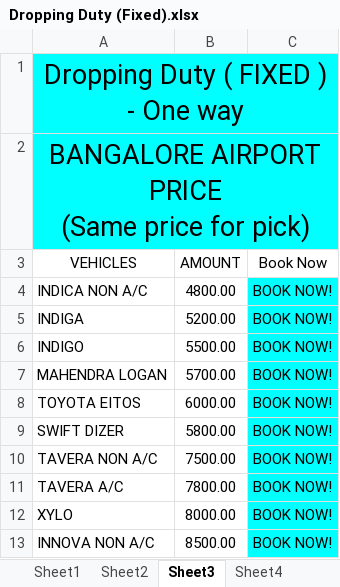
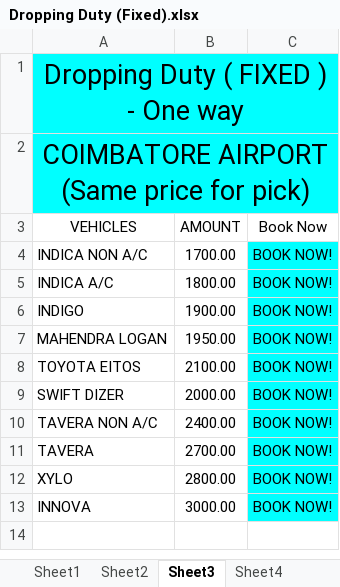
Before and after one commit to candystoregame/ootytaxi, an Excel workbook: assets/dataFiles/Dropping Duty (Fixed).xlsx, sheet Sheet3, drawn as a sheet; values as stored, in another font and other column widths than the file's, no borders; removed rows and columns are numbered as before the commit, all else as after; ↵ is a line break in a cell; the diff names each change by its address in the sheet, - before the commit and + after, or states it on an @@ line.

```diff
--- a/assets/dataFiles/Dropping Duty (Fixed).xlsx (sheet Sheet3)
+++ b/assets/dataFiles/Dropping Duty (Fixed).xlsx (sheet Sheet3)
-A2 (VEHICLES): BANGALORE AIRPORT PRICE ↵ (Same price for pick)
+A2 (VEHICLES): COIMBATORE AIRPORT ↵ (Same price for pick)
-B4 (AMOUNT): 4800.00
+B4 (AMOUNT): 1700.00
-row 5: INDIGA | 5200.00 | BOOK NOW!
+row 5: INDICA A/C | 1800.00 | BOOK NOW!
-B6 (AMOUNT): 5500.00
+B6 (AMOUNT): 1900.00
-B7 (AMOUNT): 5700.00
+B7 (AMOUNT): 1950.00
-B8 (AMOUNT): 6000.00
+B8 (AMOUNT): 2100.00
-B9 (AMOUNT): 5800.00
+B9 (AMOUNT): 2000.00
-B10 (AMOUNT): 7500.00
+B10 (AMOUNT): 2400.00
-row 11: TAVERA A/C | 7800.00 | BOOK NOW!
+row 11: TAVERA | 2700.00 | BOOK NOW!
-B12 (AMOUNT): 8000.00
+B12 (AMOUNT): 2800.00
-row 13: INNOVA NON A/C | 8500.00 | BOOK NOW!
+row 13: INNOVA | 3000.00 | BOOK NOW!
```
Also changed, not shown: sheet Sheet2, sheet Sheet11, sheet Sheet12, sheet Sheet4, sheet Sheet1, 3 other files.
